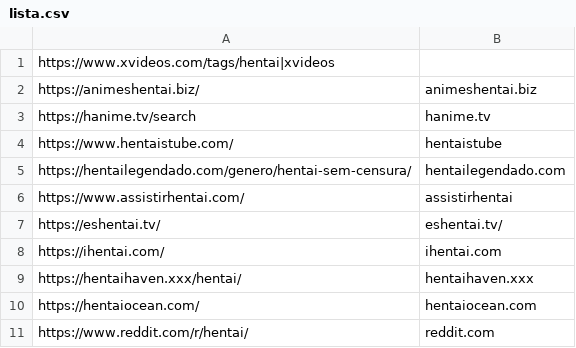
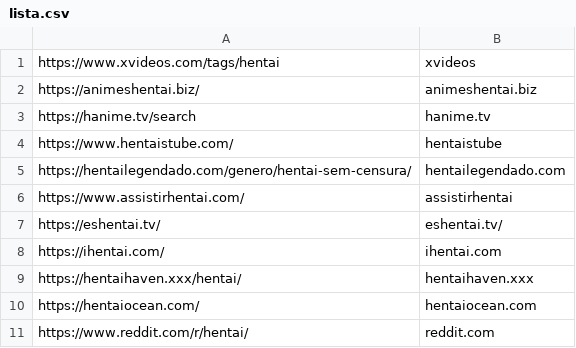
Before and after one commit to ivanildo2025/ivanildo2025.github.io, a CSV file: animes/x/lista.csv, drawn as a sheet.

Commit message:
Update lista.csv
Signed-off-by: ivanildo <nb1kwml@gmail.com>

```diff
--- a/animes/x/lista.csv
+++ b/animes/x/lista.csv
@@ -1,2 +1,2 @@
-"https://www.xvideos.com/tags/hentai|xvideos"
+https://www.xvideos.com/tags/hentai|xvideos
 https://animeshentai.biz/|animeshentai.biz
```
